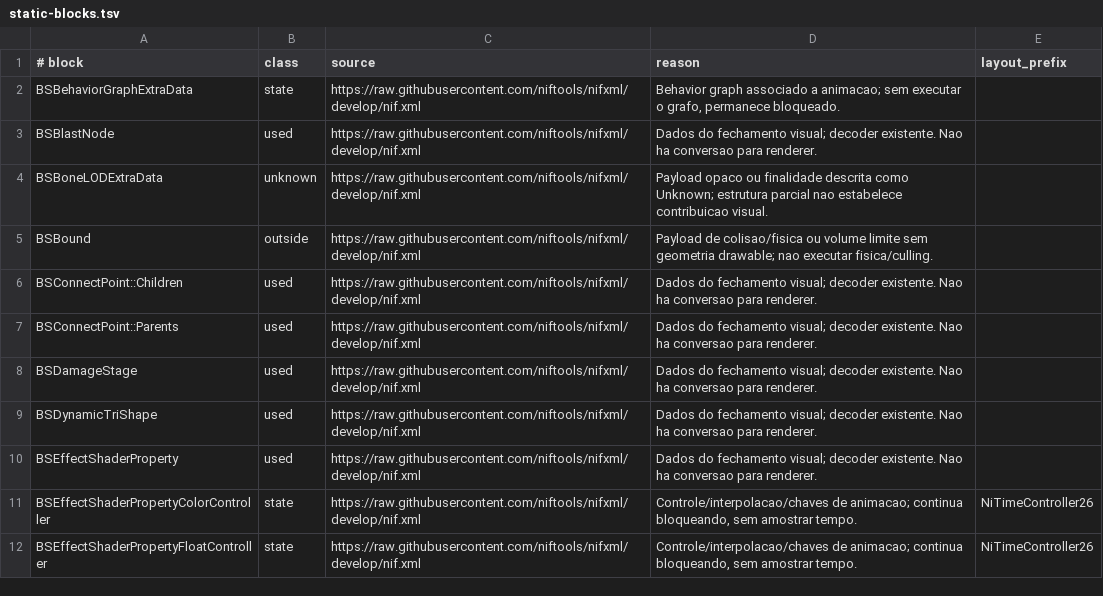
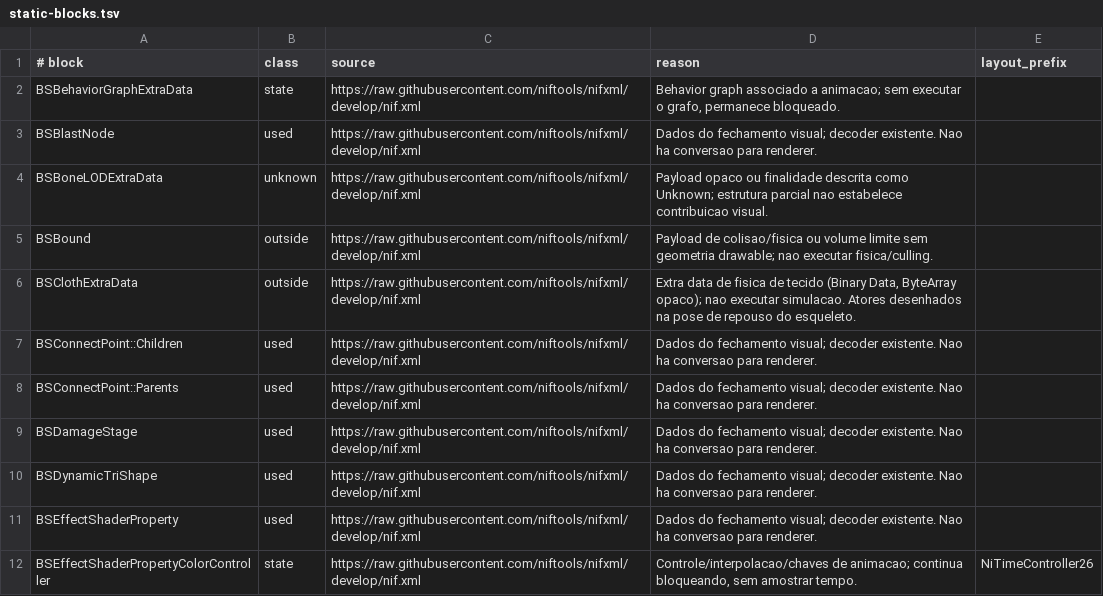
Before and after one commit to patodois/osp-fo4, a TSV file: spec/static-blocks.tsv, drawn as a sheet; only a part is shown; the shorter side is filled out with more unchanged rows.

```diff
--- a/spec/static-blocks.tsv
+++ b/spec/static-blocks.tsv
@@ -5,2 +5,3 @@ BSBoneLODExtraData	unknown	https://raw.githubusercontent.com/niftools/nifxml/dev
 BSBound	outside	https://raw.githubusercontent.com/niftools/nifxml/develop/nif.xml	Payload de colisao/fisica ou volume limite sem geometria drawable; nao executar fisica/culling.	
+BSClothExtraData	outside	https://raw.githubusercontent.com/niftools/nifxml/develop/nif.xml	Extra data de fisica de tecido (Binary Data, ByteArray opaco); nao executar simulacao. Atores desenhados na pose de repouso do esqueleto.	
 BSConnectPoint::Children	used	https://raw.githubusercontent.com/niftools/nifxml/develop/nif.xml	Dados do fechamento visual; decoder existente. Nao ha conversao para renderer.	
```
Also changed, not shown: spec/hypotheses.tsv, 14 other files.
